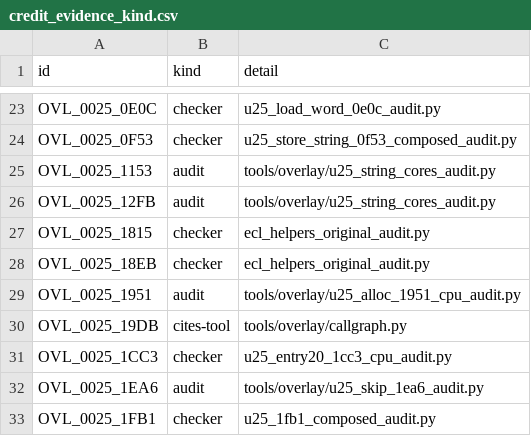
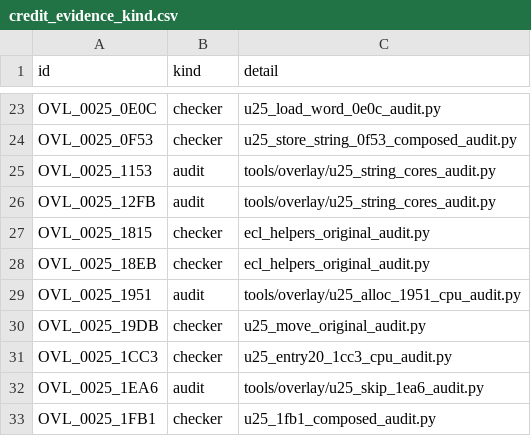
Before and after one commit to huntergdavis/poolrad-decomp, a CSV file: docs/re/credit_evidence_kind.csv, drawn as a sheet; only a part is shown, gaps mark what is left out.

```diff
--- a/docs/re/credit_evidence_kind.csv
+++ b/docs/re/credit_evidence_kind.csv
@@ -29,3 +29,3 @@ OVL_0025_18EB,checker,ecl_helpers_original_audit.py
 OVL_0025_1951,audit,tools/overlay/u25_alloc_1951_cpu_audit.py
-OVL_0025_19DB,cites-tool,tools/overlay/callgraph.py
+OVL_0025_19DB,checker,u25_move_original_audit.py
 OVL_0025_1CC3,checker,u25_entry20_1cc3_cpu_audit.py
```
Also changed, not shown: 3 other files.
